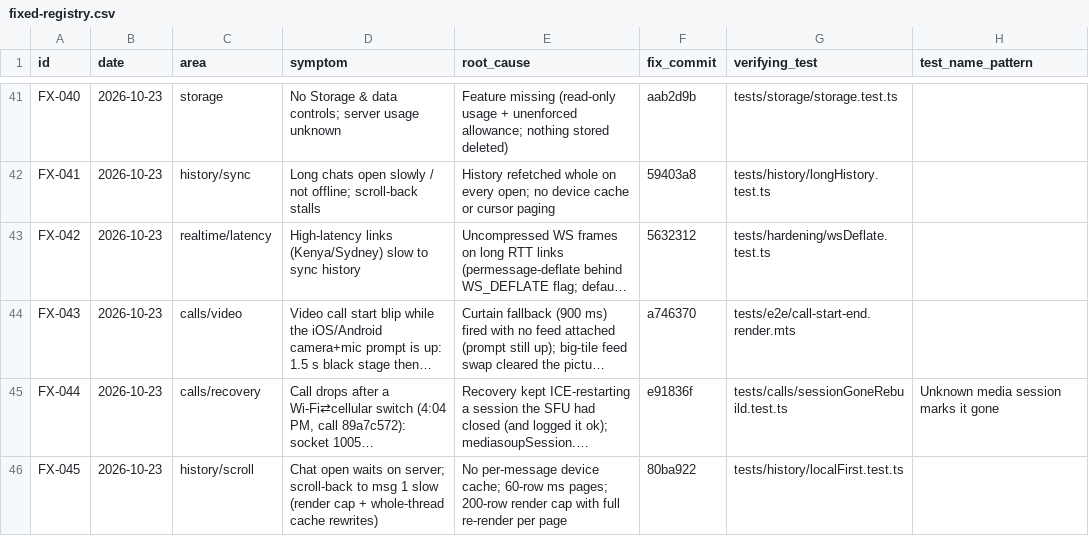
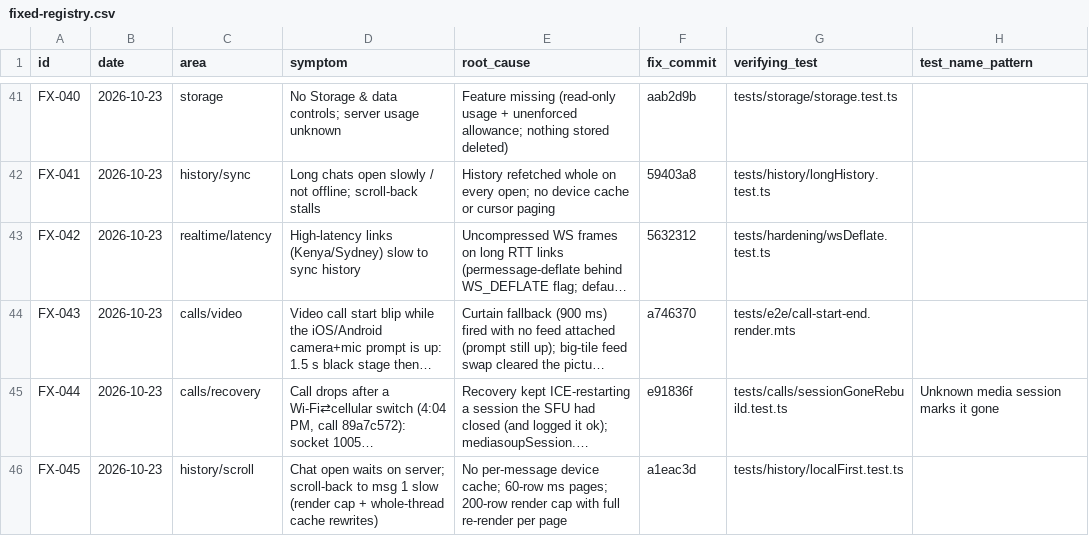
Before and after one commit to donnydey22/openlounge, a CSV file: docs/fixed-registry.csv, drawn as a sheet; only a part is shown, gaps mark what is left out; long unchanged cells end in …; the diff names each change by its address in the sheet, - before the commit and + after, or states it on an @@ line.

Commit message:
registry: FX-045 -> a1eac3d (chat local-first scroll; renumbered after FX-043/044 on main)

```diff
--- a/docs/fixed-registry.csv
+++ b/docs/fixed-registry.csv
-F46 (fix_commit): 80ba922
+F46 (fix_commit): a1eac3d
```
